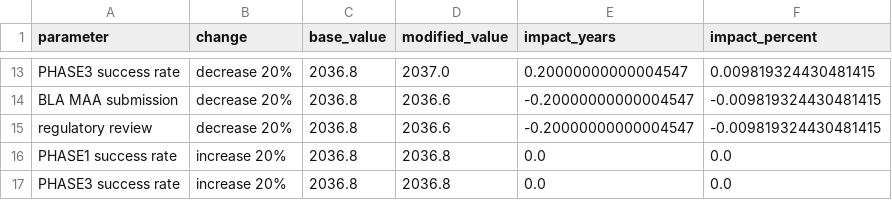
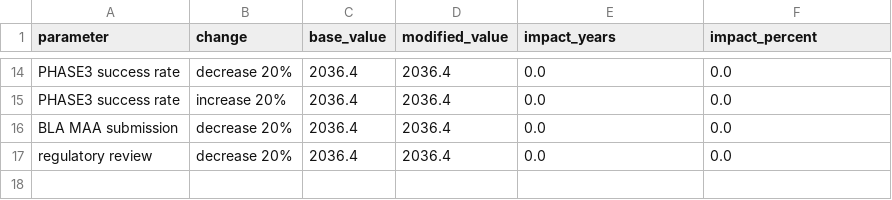
Before and after one commit to oh-yeah-sea-kit2/retina-roadmap, a CSV file: results/sensitivity_analysis.csv, drawn as a sheet; only a part is shown, gaps mark what is left out; removed rows and columns are numbered as before the commit, all else as after; the diff covers the shown part only; the diff names each change by its address in the sheet, - before the commit and + after, or states it on an @@ line.

```diff
--- a/results/sensitivity_analysis.csv
+++ b/results/sensitivity_analysis.csv
-C14 (base_value): 2036.8
+C14 (base_value): 2036.4
-D14 (modified_value): 2037.0
+D14 (modified_value): 2036.4
-E14 (impact_years): 0.20000000000004547
+E14 (impact_years): 0.0
-F14 (impact_percent): 0.009819324430481415
+F14 (impact_percent): 0.0
-row 14: BLA MAA submission | decrease 20% | 2036.8 | 2036.6 | -0.20000000000004547 | -0.009819324430481415
-row 15: regulatory review | decrease 20% | 2036.8 | 2036.6 | -0.20000000000004547 | -0.009819324430481415
-row 16: PHASE1 success rate | increase 20% | 2036.8 | 2036.8 | 0.0 | 0.0
-C15 (base_value): 2036.8
+C15 (base_value): 2036.4
-D15 (modified_value): 2036.8
+D15 (modified_value): 2036.4
+row 16: BLA MAA submission | decrease 20% | 2036.4 | 2036.4 | 0.0 | 0.0
+row 17: regulatory review | decrease 20% | 2036.4 | 2036.4 | 0.0 | 0.0
```
Also changed, not shown: 6 added rows, 5 removed rows and 22 edited cells elsewhere in this file, results/forecasts.csv, 19 other files.
